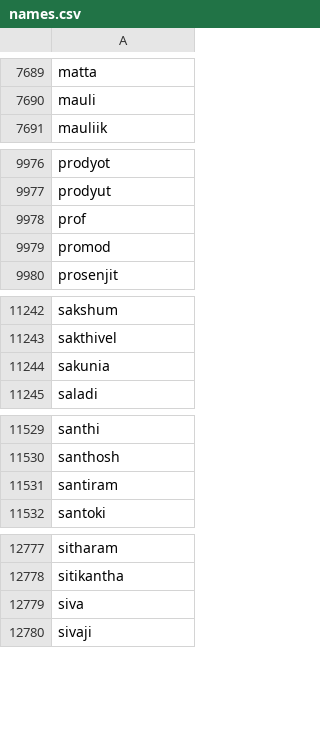
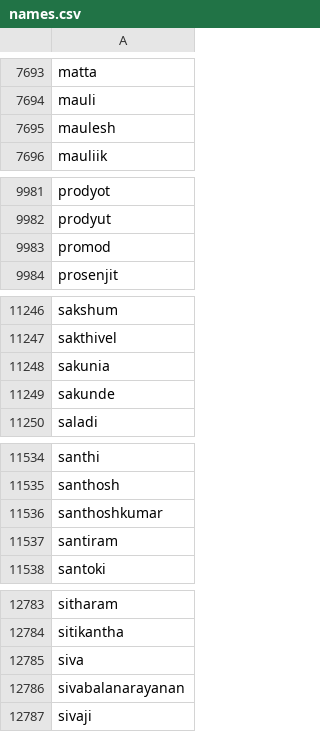
Before and after one commit to narensundaram-dev/cv, a CSV file: setup/names.csv, drawn as a sheet; only a part is shown, gaps mark what is left out; removed rows and columns are numbered as before the commit, all else as after; the diff covers the shown part only; the diff names each change by its address in the sheet, - before the commit and + after, or states it on an @@ line.

```diff
--- a/setup/names.csv
+++ b/setup/names.csv
+row 7695: maulesh
-row 9978: prof
+row 11249: sakunde
+row 11536: santhoshkumar
+row 12786: sivabalanarayanan
```
Also changed, not shown: 6 added rows and 1 removed row elsewhere in this file, 2 other files.
